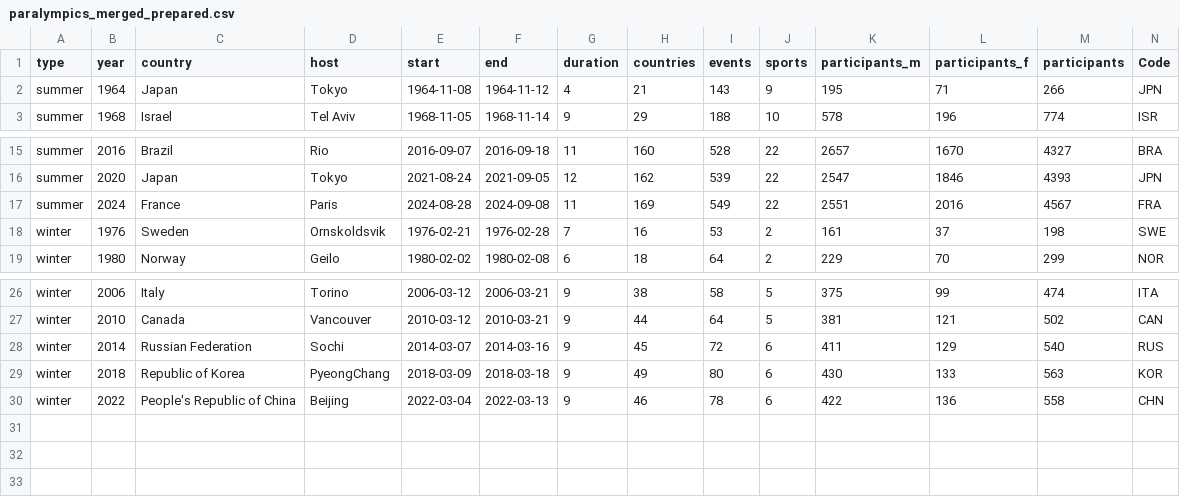
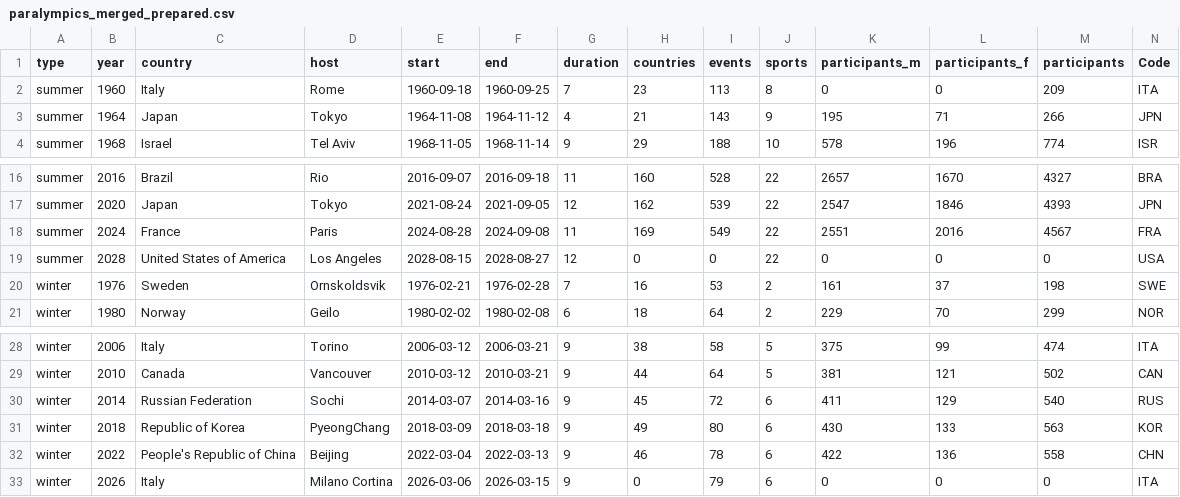
Before and after one commit to zhengyili-ops/comp0035-2024-tutorials, a CSV file: src/tutorialpkg/data/paralympics_merged_prepared.csv, drawn as a sheet; only a part is shown, gaps mark what is left out; rows hold the shown columns only; the diff names each change by its address in the sheet, - before the commit and + after, or states it on an @@ line.

```diff
--- a/src/tutorialpkg/data/paralympics_merged_prepared.csv
+++ b/src/tutorialpkg/data/paralympics_merged_prepared.csv
+row 2: summer | 1960 | Italy | Rome | 1960-09-18 | 1960-09-25 | 7 | 23 | 113 | 8 | 0 | 0 | 209 | ITA
+row 19: summer | 2028 | United States of America | Los Angeles | 2028-08-15 | 2028-08-27 | 12 | 0 | 0 | 22 | 0 | 0 | 0 | USA
+row 33: winter | 2026 | Italy | Milano Cortina | 2026-03-06 | 2026-03-15 | 9 | 0 | 79 | 6 | 0 | 0 | 0 | ITA
```
Also changed, not shown: 13 other files.
